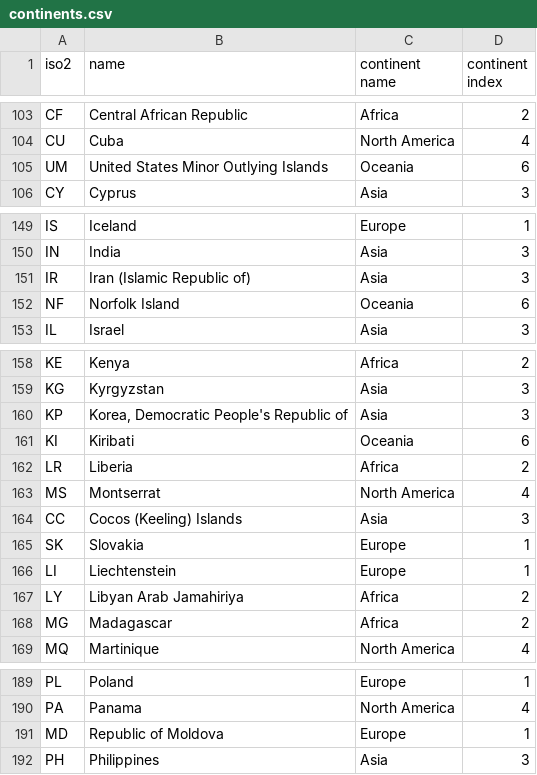
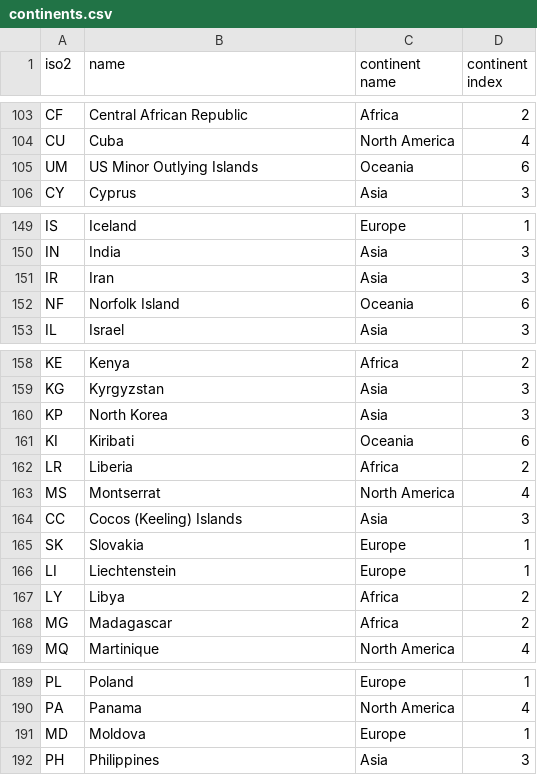
Before and after one commit to robinhouston/cartograms, a CSV file: data/continents.csv, drawn as a sheet; only a part is shown, gaps mark what is left out; the diff covers the shown part only.

```diff
--- a/data/continents.csv
+++ b/data/continents.csv
@@ -104,3 +104,3 @@ CF,Central African Republic,Africa,2
 CU,Cuba,North America,4
-UM,United States Minor Outlying Islands,Oceania,6
+UM,US Minor Outlying Islands,Oceania,6
 CY,Cyprus,Asia,3
@@ -150,3 +150,3 @@ IS,Iceland,Europe,1
 IN,India,Asia,3
-IR,Iran (Islamic Republic of),Asia,3
+IR,Iran,Asia,3
 NF,Norfolk Island,Oceania,6
@@ -159,3 +159,3 @@ KE,Kenya,Africa,2
 KG,Kyrgyzstan,Asia,3
-KP,"Korea, Democratic People's Republic of",Asia,3
+KP,North Korea,Asia,3
 KI,Kiribati,Oceania,6
@@ -166,3 +166,3 @@ SK,Slovakia,Europe,1
 LI,Liechtenstein,Europe,1
-LY,Libyan Arab Jamahiriya,Africa,2
+LY,Libya,Africa,2
 MG,Madagascar,Africa,2
@@ -190,3 +190,3 @@ PL,Poland,Europe,1
 PA,Panama,North America,4
-MD,Republic of Moldova,Europe,1
+MD,Moldova,Europe,1
 PH,Philippines,Asia,3
```
Also changed, not shown: 10 edited cells elsewhere in this file.
